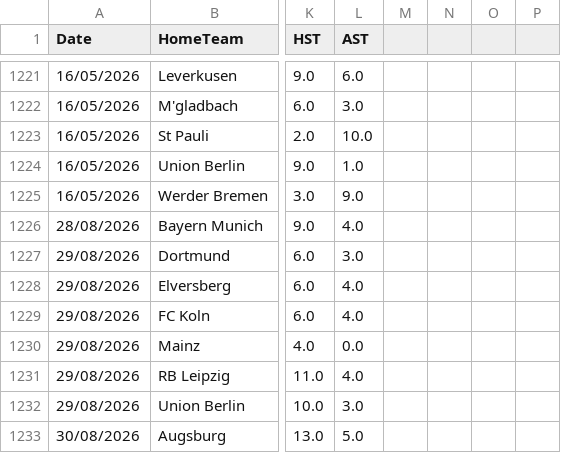
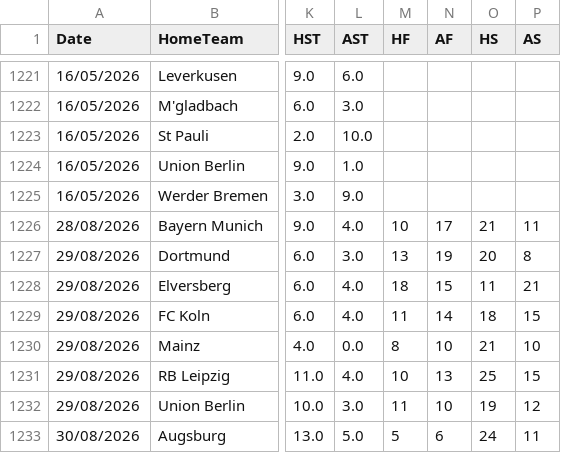
Before and after one commit to hectormera4-dotcom/premier-picks, a CSV file: bundesliga_combinado.csv, drawn as a sheet; only a part is shown, gaps mark what is left out; the diff covers the shown part only; the diff names each change by its address in the sheet, - before the commit and + after, or states it on an @@ line.

```diff
--- a/bundesliga_combinado.csv
+++ b/bundesliga_combinado.csv
-M1: (empty)
+M1: HF
-N1: (empty)
+N1: AF
-O1: (empty)
+O1: HS
-P1: (empty)
+P1: AS
-M1226 (HF): (empty)
+M1226 (HF): 10
-N1226 (AF): (empty)
+N1226 (AF): 17
-O1226 (HS): (empty)
+O1226 (HS): 21
-P1226 (AS): (empty)
+P1226 (AS): 11
-M1227 (HF): (empty)
+M1227 (HF): 13
-N1227 (AF): (empty)
+N1227 (AF): 19
-O1227 (HS): (empty)
+O1227 (HS): 20
-P1227 (AS): (empty)
+P1227 (AS): 8
-M1228 (HF): (empty)
+M1228 (HF): 18
-N1228 (AF): (empty)
+N1228 (AF): 15
-O1228 (HS): (empty)
+O1228 (HS): 11
-P1228 (AS): (empty)
+P1228 (AS): 21
-M1229 (HF): (empty)
+M1229 (HF): 11
-N1229 (AF): (empty)
+N1229 (AF): 14
-O1229 (HS): (empty)
+O1229 (HS): 18
-P1229 (AS): (empty)
+P1229 (AS): 15
-M1230 (HF): (empty)
+M1230 (HF): 8
-N1230 (AF): (empty)
+N1230 (AF): 10
-O1230 (HS): (empty)
+O1230 (HS): 21
-P1230 (AS): (empty)
+P1230 (AS): 10
-M1231 (HF): (empty)
+M1231 (HF): 10
-N1231 (AF): (empty)
+N1231 (AF): 13
-O1231 (HS): (empty)
+O1231 (HS): 25
-P1231 (AS): (empty)
+P1231 (AS): 15
-M1232 (HF): (empty)
+M1232 (HF): 11
-N1232 (AF): (empty)
+N1232 (AF): 10
-O1232 (HS): (empty)
+O1232 (HS): 19
-P1232 (AS): (empty)
+P1232 (AS): 12
-M1233 (HF): (empty)
+M1233 (HF): 5
-N1233 (AF): (empty)
+N1233 (AF): 6
-O1233 (HS): (empty)
+O1233 (HS): 24
-P1233 (AS): (empty)
+P1233 (AS): 11
```
Also changed, not shown: 76 edited cells elsewhere in this file, eredivisie_combinado.csv, historial_combinadas.csv, 10 other files.
